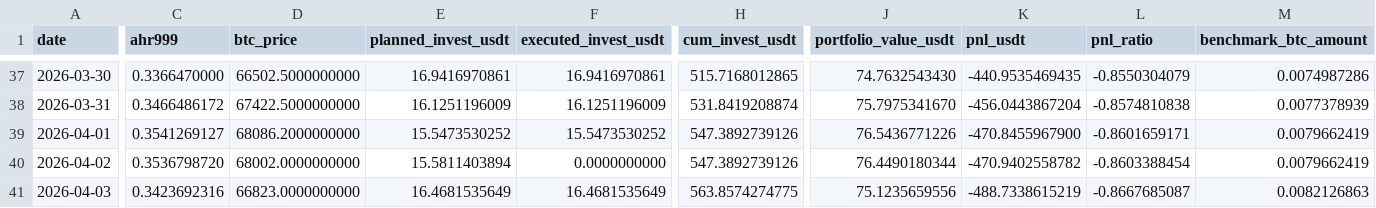
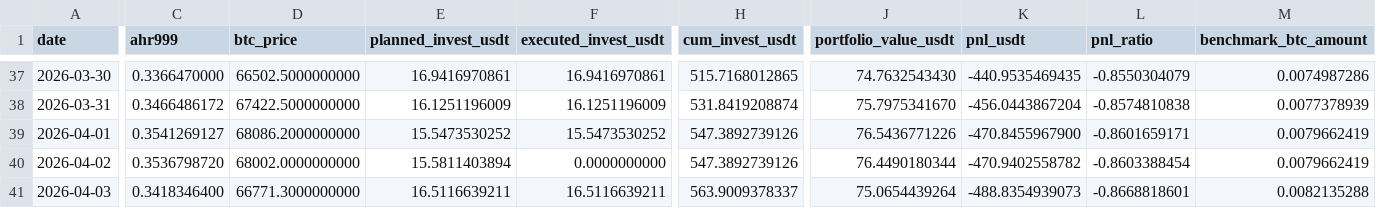
Before and after one commit to Eumenides-K/btc-enhanced-dca, a CSV file: docs/data/investment_records.csv, drawn as a sheet; only a part is shown, gaps mark what is left out; the diff covers the shown part only; the diff names each change by its address in the sheet, - before the commit and + after, or states it on an @@ line.

```diff
--- a/docs/data/investment_records.csv
+++ b/docs/data/investment_records.csv
-C41 (ahr999): 0.3423692316
+C41 (ahr999): 0.3418346400
-D41 (btc_price): 66823.0000000000
+D41 (btc_price): 66771.3000000000
-E41 (planned_invest_usdt): 16.4681535649
+E41 (planned_invest_usdt): 16.5116639211
-F41 (executed_invest_usdt): 16.4681535649
+F41 (executed_invest_usdt): 16.5116639211
-H41 (cum_invest_usdt): 563.8574274775
+H41 (cum_invest_usdt): 563.9009378337
-J41 (portfolio_value_usdt): 75.1235659556
+J41 (portfolio_value_usdt): 75.0654439264
-K41 (pnl_usdt): -488.7338615219
+K41 (pnl_usdt): -488.8354939073
-L41 (pnl_ratio): -0.8667685087
+L41 (pnl_ratio): -0.8668818601
-M41 (benchmark_btc_amount): 0.0082126863
+M41 (benchmark_btc_amount): 0.0082135288
```
Also changed, not shown: 6 edited cells elsewhere in this file, 1 other file.
